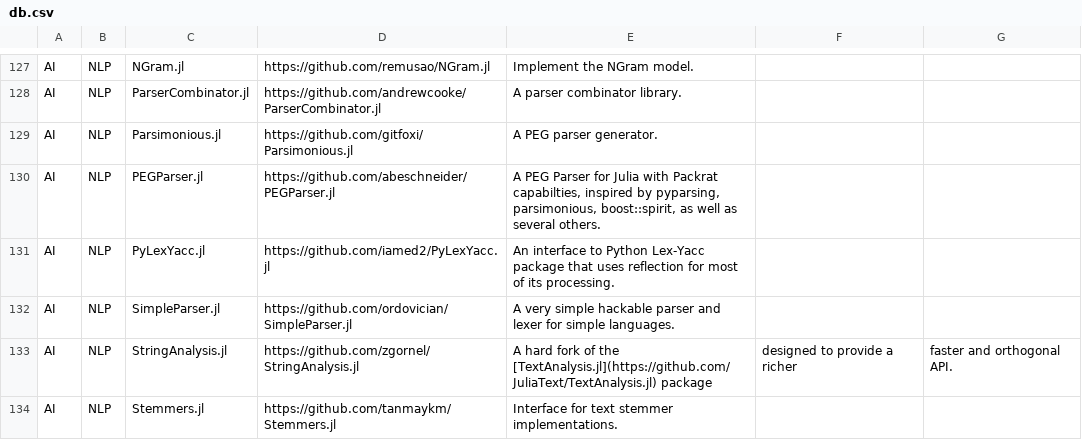
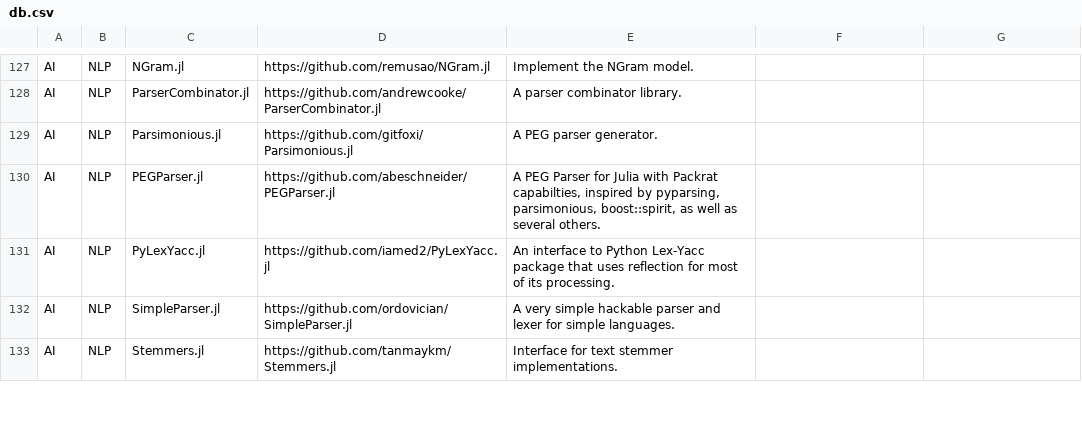
Before and after one commit to svaksha/Julia.jl, a CSV file: db.csv, drawn as a sheet; only a part is shown, gaps mark what is left out; the diff covers the shown part only.

```diff
--- a/db.csv
+++ b/db.csv
@@ -132,3 +132,2 @@ AI,NLP,PyLexYacc.jl,https://github.com/iamed2/PyLexYacc.jl,An interface to Pytho
 AI,NLP,SimpleParser.jl,https://github.com/ordovician/SimpleParser.jl,A very simple hackable parser and lexer for simple languages.
-AI,NLP,StringAnalysis.jl,https://github.com/zgornel/StringAnalysis.jl,A hard fork of the [TextAnalysis.jl](https://github.com/JuliaText/TextAnalysis.jl) package, designed to provide a richer, faster and orthogonal API.
 AI,NLP,Stemmers.jl,https://github.com/tanmaykm/Stemmers.jl,Interface for text stemmer implementations.
```
Also changed, not shown: 4 added rows, 1 removed row and 3 edited cells elsewhere in this file, 2 other files.
